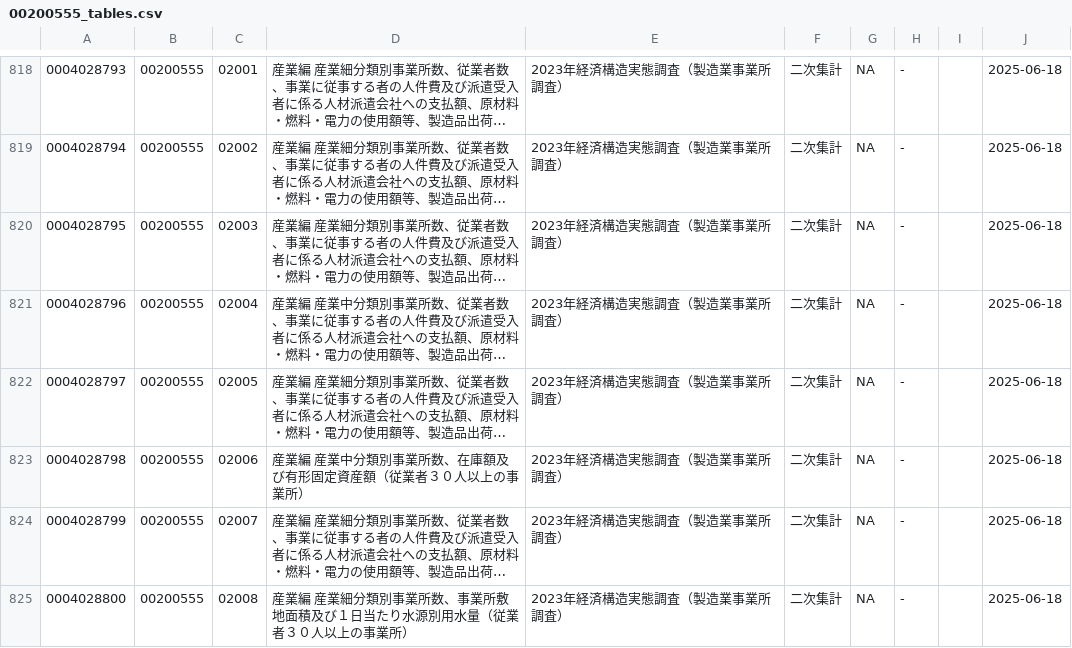
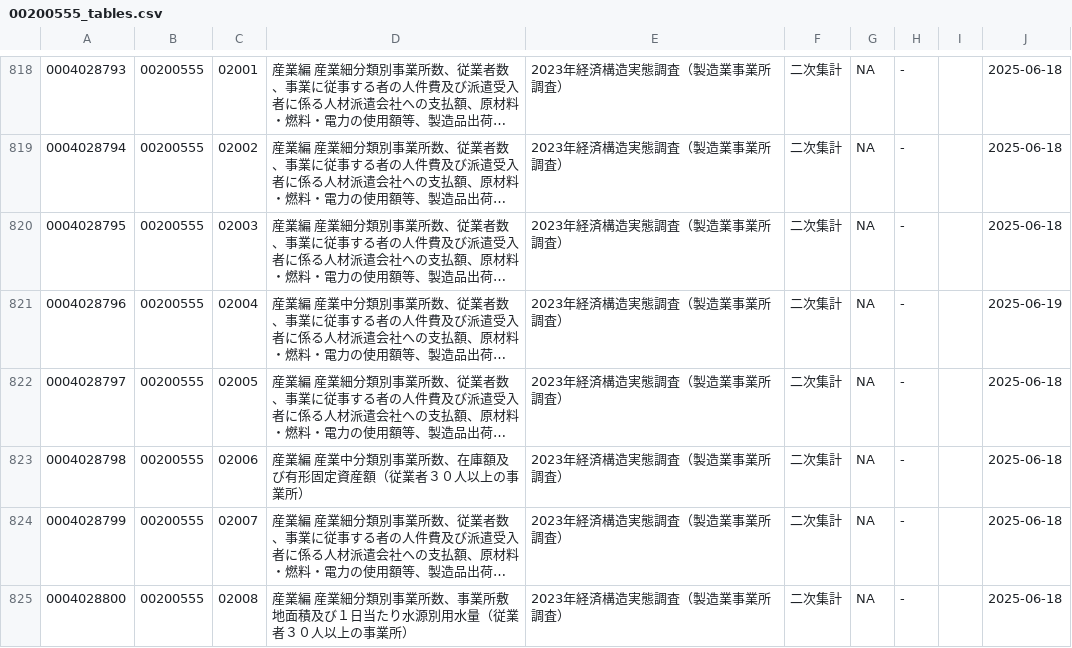
Before and after one commit to tsutomu-nagano/resume-data, a CSV file: resource/tables/00200555_tables.csv, drawn as a sheet; only a part is shown, gaps mark what is left out; long unchanged cells end in …; the diff names each change by its address in the sheet, - before the commit and + after, or states it on an @@ line.

```diff
--- a/resource/tables/00200555_tables.csv
+++ b/resource/tables/00200555_tables.csv
-J821: 2025-06-18
+J821: 2025-06-19
```
Also changed, not shown: resource/temp/tables/00200573_tables.csv, 2 other files.
